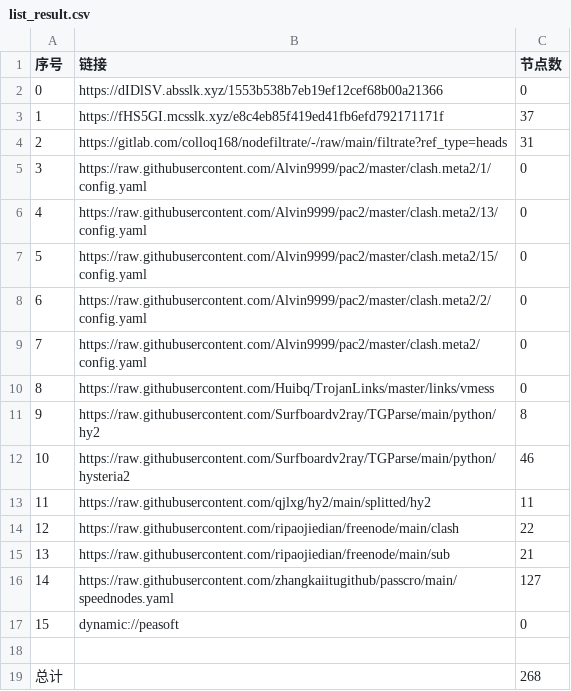
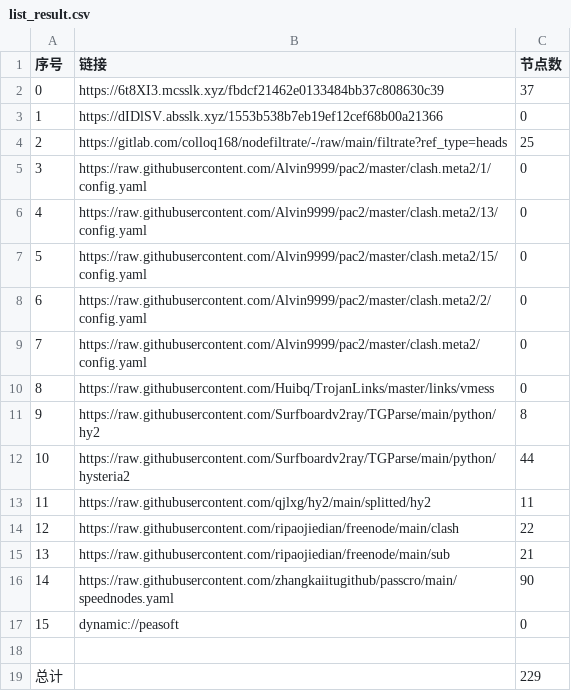
Before and after one commit to jianwu-zhao/NoMoreWalls, a CSV file: list_result.csv, drawn as a sheet.

```diff
--- a/list_result.csv
+++ b/list_result.csv
@@ -1,5 +1,5 @@
 序号,链接,节点数
-0,https://dIDlSV.absslk.xyz/1553b538b7eb19ef12cef68b00a21366,0
-1,https://fHS5GI.mcsslk.xyz/e8c4eb85f419ed41fb6efd792171171f,37
-2,https://gitlab.com/colloq168/nodefiltrate/-/raw/main/filtrate?ref_type=heads,31
+0,https://6t8XI3.mcsslk.xyz/fbdcf21462e0133484bb37c808630c39,37
+1,https://dIDlSV.absslk.xyz/1553b538b7eb19ef12cef68b00a21366,0
+2,https://gitlab.com/colloq168/nodefiltrate/-/raw/main/filtrate?ref_type=heads,25
 3,https://raw.githubusercontent.com/Alvin9999/pac2/master/clash.meta2/1/config.yaml,0
@@ -11,3 +11,3 @@
 9,https://raw.githubusercontent.com/Surfboardv2ray/TGParse/main/python/hy2,8
-10,https://raw.githubusercontent.com/Surfboardv2ray/TGParse/main/python/hysteria2,46
+10,https://raw.githubusercontent.com/Surfboardv2ray/TGParse/main/python/hysteria2,44
 11,https://raw.githubusercontent.com/qjlxg/hy2/main/splitted/hy2,11
@@ -15,5 +15,5 @@
 13,https://raw.githubusercontent.com/ripaojiedian/freenode/main/sub,21
-14,https://raw.githubusercontent.com/zhangkaiitugithub/passcro/main/speednodes.yaml,127
+14,https://raw.githubusercontent.com/zhangkaiitugithub/passcro/main/speednodes.yaml,90
 15,dynamic://peasoft,0
 
-总计,,268
+总计,,229
```
Also changed, not shown: 30 other files.
